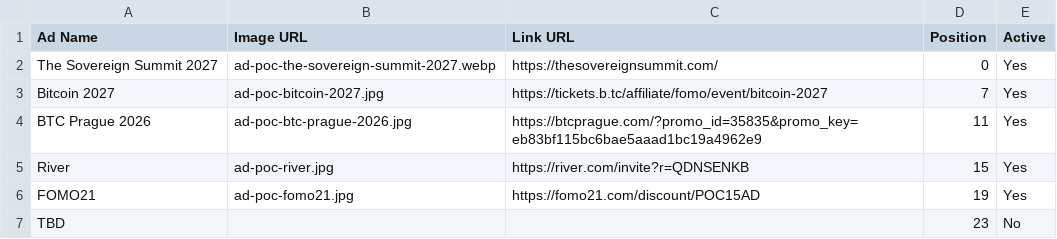
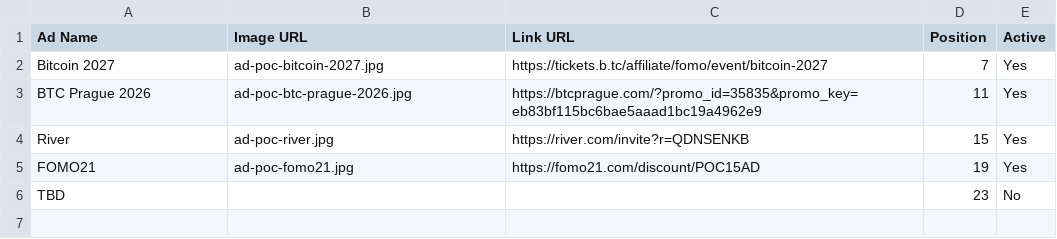
Before and after one commit to goldisdying/proofofconference, a CSV file: poc-ad-list - Sheet1.csv, drawn as a sheet; the diff names each change by its address in the sheet, - before the commit and + after, or states it on an @@ line.

Commit message:
Add files via upload

```diff
--- a/poc-ad-list - Sheet1.csv
+++ b/poc-ad-list - Sheet1.csv
-row 2: The Sovereign Summit 2027 | ad-poc-the-sovereign-summit-2027.webp | https://thesovereignsummit.com/ | 0 | Yes
```
